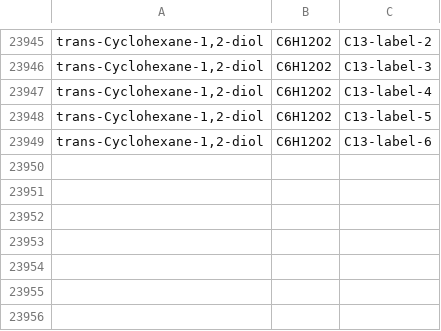
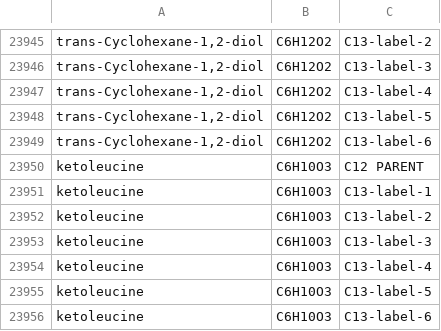
Before and after one commit to pattilab/NA_Corr, a CSV file: AccuCor.csv, drawn as a sheet; only a part is shown, gaps mark what is left out; the diff names each change by its address in the sheet, - before the commit and + after, or states it on an @@ line.

Commit message:
added ketoleucine

```diff
--- a/AccuCor.csv
+++ b/AccuCor.csv
+row 23950: ketoleucine | C6H10O3 | C12 PARENT
+row 23951: ketoleucine | C6H10O3 | C13-label-1
+row 23952: ketoleucine | C6H10O3 | C13-label-2
+row 23953: ketoleucine | C6H10O3 | C13-label-3
+row 23954: ketoleucine | C6H10O3 | C13-label-4
+row 23955: ketoleucine | C6H10O3 | C13-label-5
+row 23956: ketoleucine | C6H10O3 | C13-label-6
```
